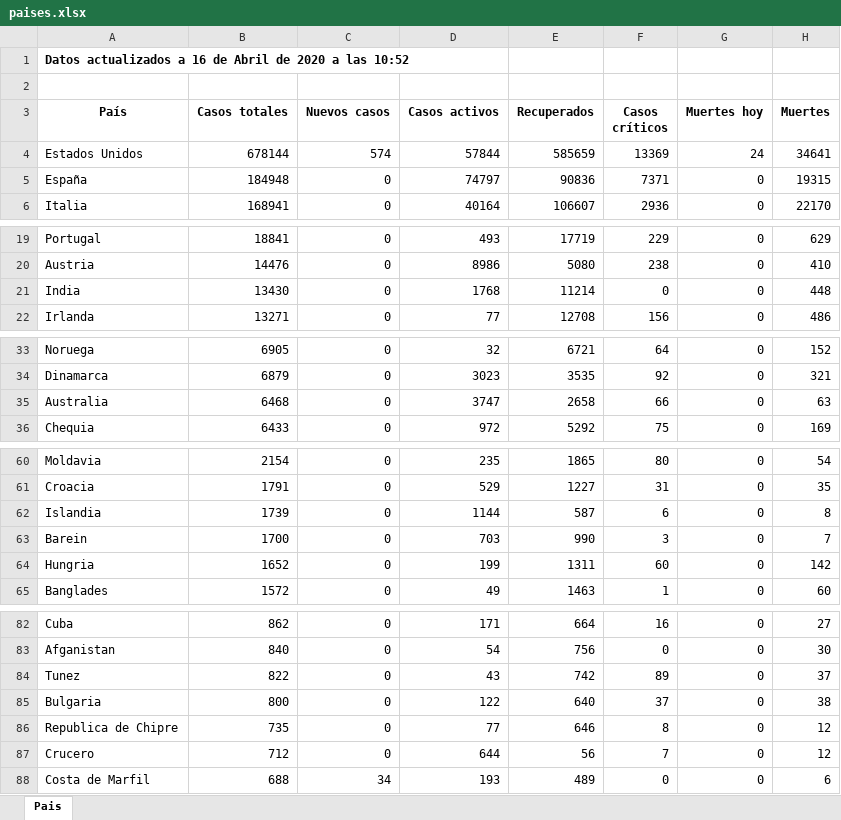
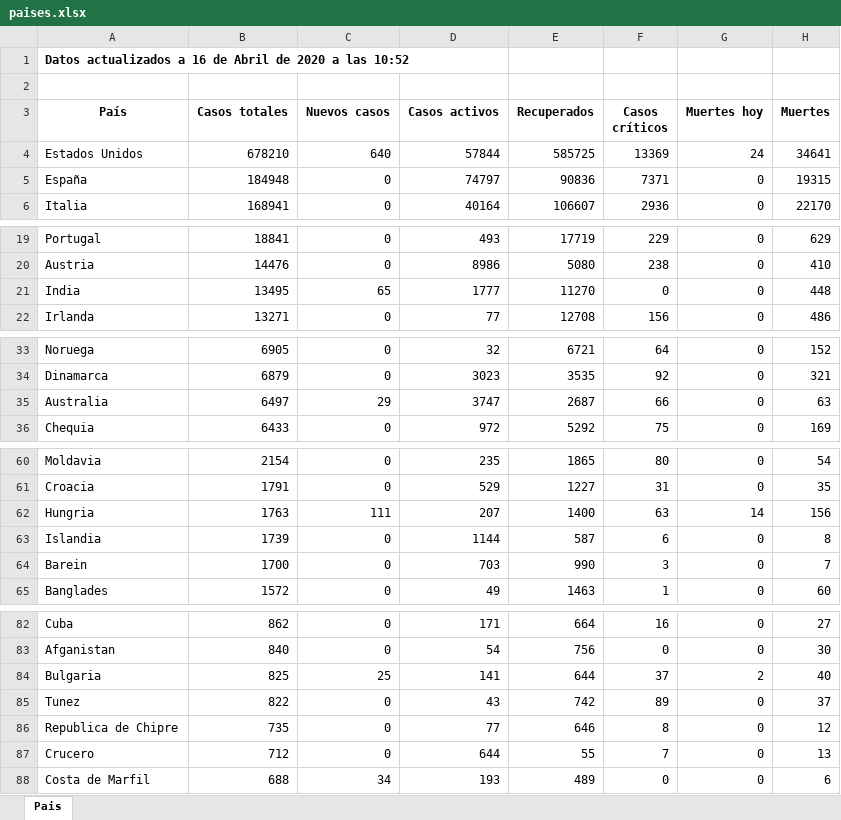
Before and after one commit to Dviejopomata/covid-19-data, an Excel workbook: paises.xlsx, sheet Pais, drawn as a sheet; only a part is shown, gaps mark what is left out; values as stored, in another font and other column widths than the file's, no borders; removed rows and columns are numbered as before the commit, all else as after; the diff names each change by its address in the sheet, - before the commit and + after, or states it on an @@ line.

```diff
--- a/paises.xlsx (sheet Pais)
+++ b/paises.xlsx (sheet Pais)
-B4 (Casos totales): 678144
+B4 (Casos totales): 678210
-C4 (Nuevos casos): 574
+C4 (Nuevos casos): 640
-E4 (Recuperados): 585659
+E4 (Recuperados): 585725
-B21 (Casos totales): 13430
+B21 (Casos totales): 13495
-C21 (Nuevos casos): 0
+C21 (Nuevos casos): 65
-D21 (Casos activos): 1768
+D21 (Casos activos): 1777
-E21 (Recuperados): 11214
+E21 (Recuperados): 11270
-B35 (Casos totales): 6468
+B35 (Casos totales): 6497
-C35 (Nuevos casos): 0
+C35 (Nuevos casos): 29
-E35 (Recuperados): 2658
+E35 (Recuperados): 2687
+row 62: Hungria | 1763 | 111 | 207 | 1400 | 63 | 14 | 156
-row 64: Hungria | 1652 | 0 | 199 | 1311 | 60 | 0 | 142
+row 84: Bulgaria | 825 | 25 | 141 | 644 | 37 | 2 | 40
-row 85: Bulgaria | 800 | 0 | 122 | 640 | 37 | 0 | 38
-E87 (Recuperados): 56
+E87 (Recuperados): 55
-H87 (Muertes): 12
+H87 (Muertes): 13
```
Also changed, not shown: provincias_spain.xlsx, 3 other files.
